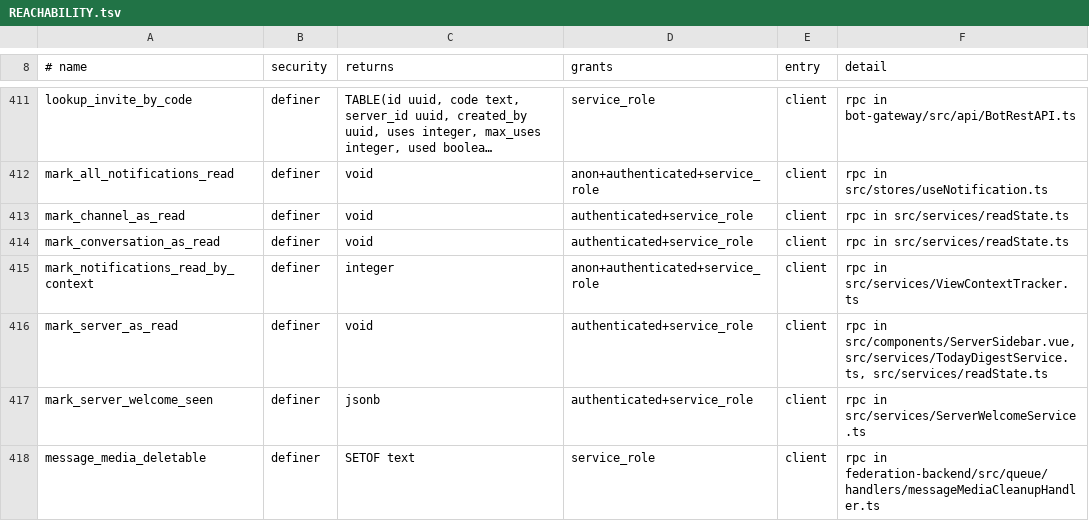
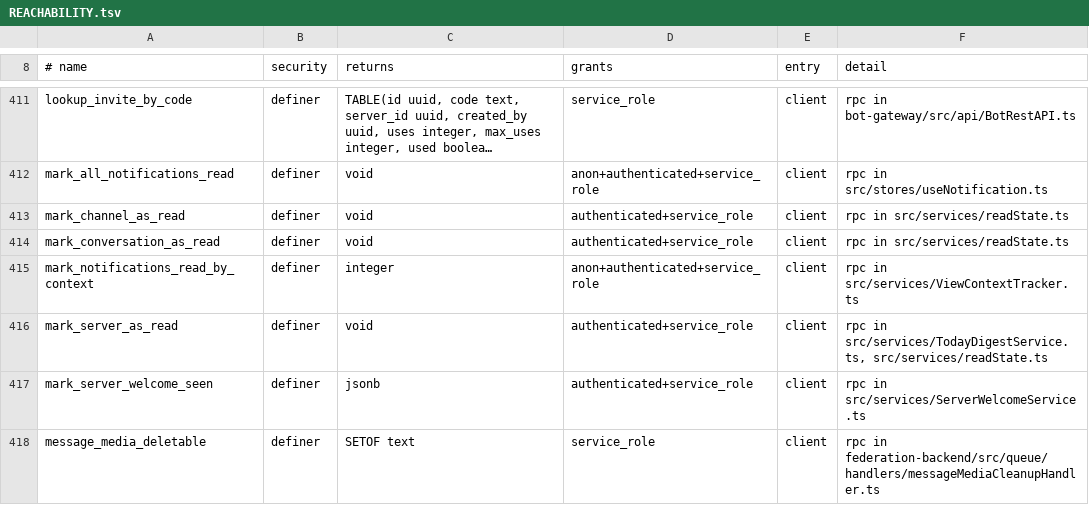
Before and after one commit to y4my4my4m/harmony, a TSV file: db_schema/REACHABILITY.tsv, drawn as a sheet; only a part is shown, gaps mark what is left out; long unchanged cells end in ….

Commit message:
chore(db): regenerate schema inventories

```diff
--- a/db_schema/REACHABILITY.tsv
+++ b/db_schema/REACHABILITY.tsv
@@ -415,3 +415,3 @@ mark_conversation_as_read	definer	void	authenticated+service_role	client	rpc in
 mark_notifications_read_by_context	definer	integer	anon+authenticated+service_role	client	rpc in src/services/ViewContextTracker.ts
-mark_server_as_read	definer	void	authenticated+service_role	client	rpc in src/components/ServerSidebar.vue, src/services/TodayDigestService.ts, src/services/readState.ts
+mark_server_as_read	definer	void	authenticated+service_role	client	rpc in src/services/TodayDigestService.ts, src/services/readState.ts
 mark_server_welcome_seen	definer	jsonb	authenticated+service_role	client	rpc in src/services/ServerWelcomeService.ts
```
